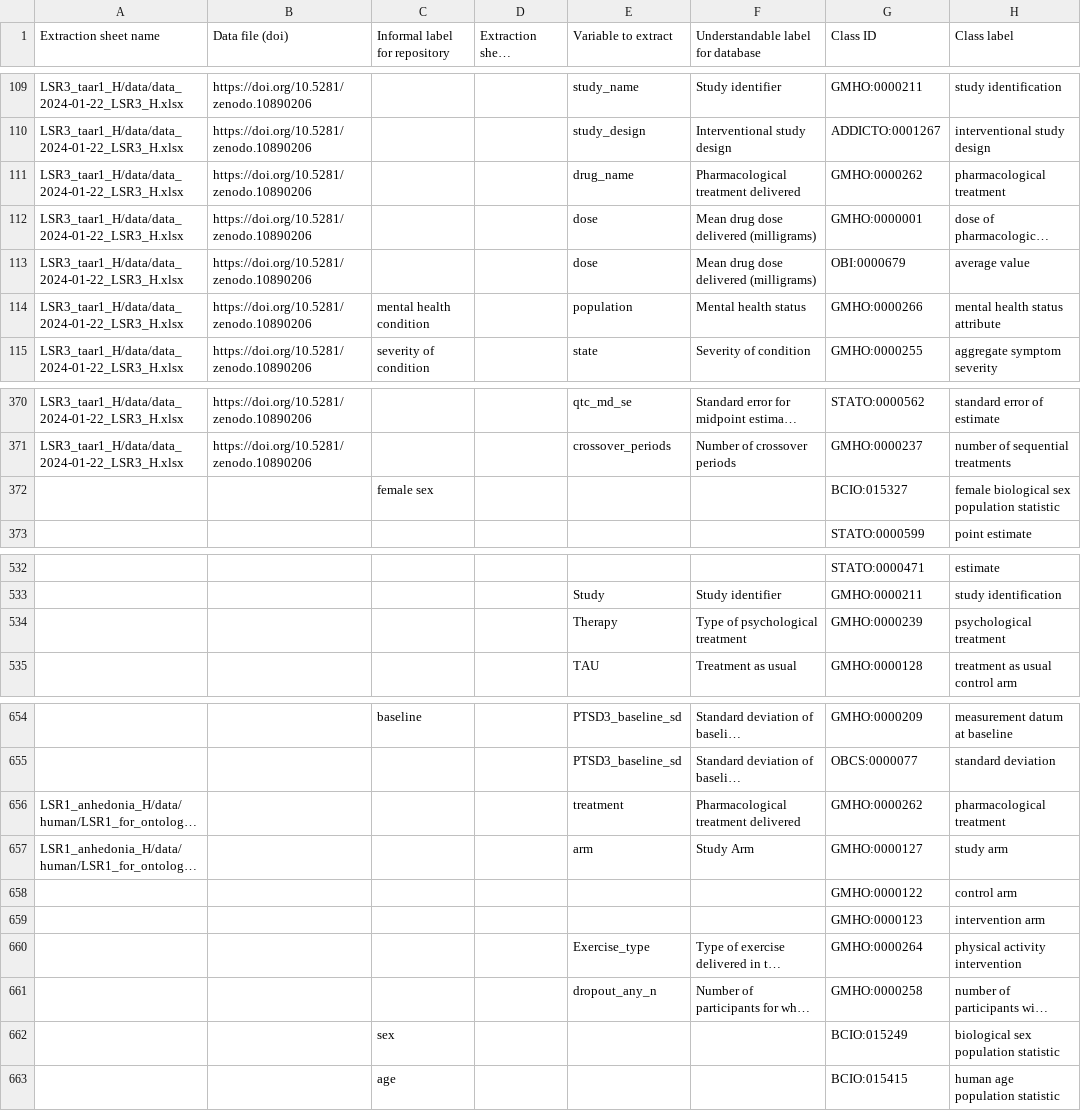
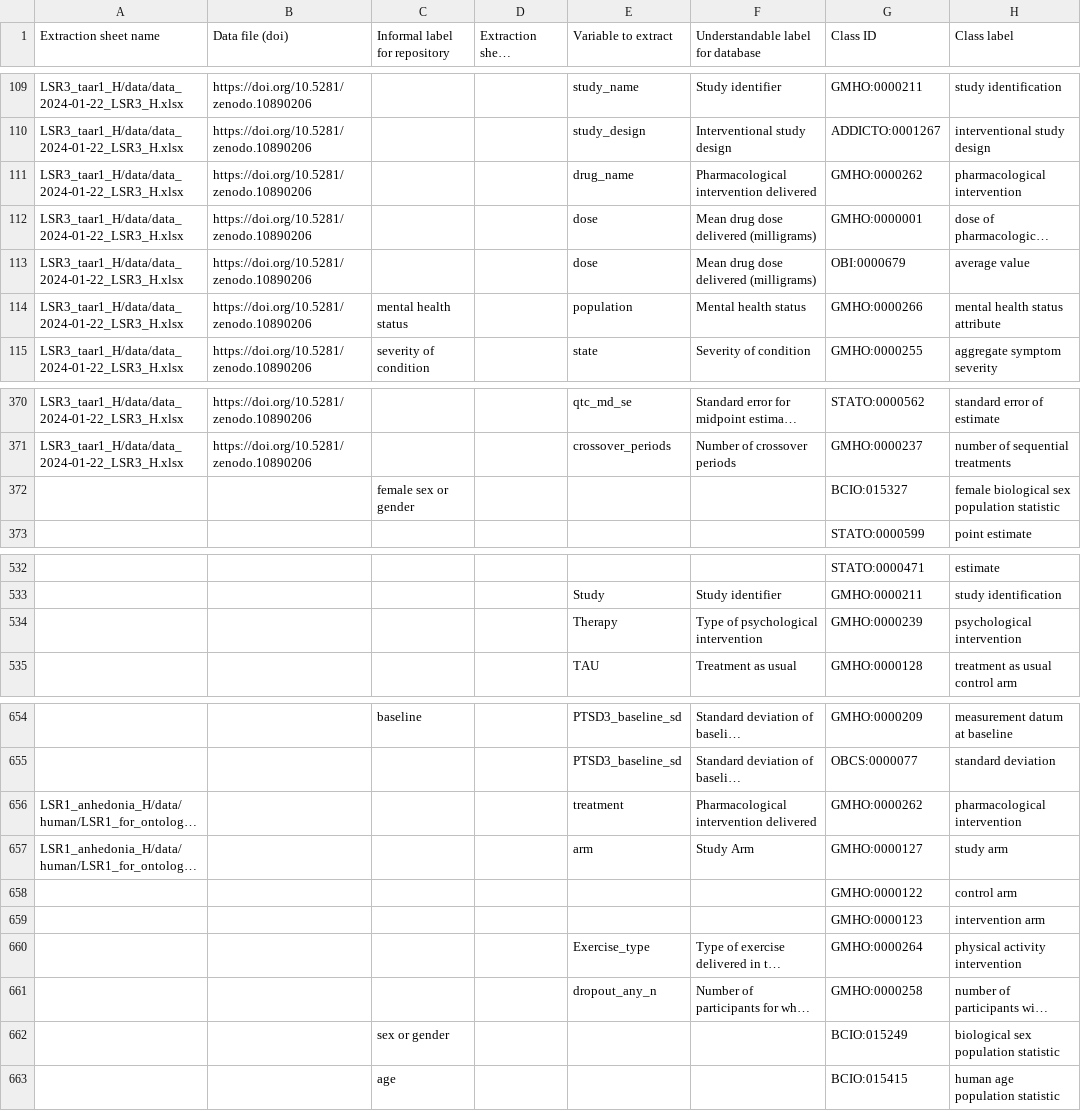
Before and after one commit to galenos-project/mental-health-ontology, a CSV file: Mapping to LSRs/Mental Health Ontology mapping to LSRs.csv, drawn as a sheet; only a part is shown, gaps mark what is left out; long unchanged cells end in …; the diff names each change by its address in the sheet, - before the commit and + after, or states it on an @@ line.

```diff
--- a/Mapping to LSRs/Mental Health Ontology mapping to LSRs.csv
+++ b/Mapping to LSRs/Mental Health Ontology mapping to LSRs.csv
-F111: Pharmacological treatment delivered
+F111: Pharmacological intervention delivered
-H111 (Class label): pharmacological treatment
+H111 (Class label): pharmacological intervention
-C114 (Informal label for repository): mental health condition
+C114 (Informal label for repository): mental health status
-C372 (Informal label for repository): female sex
+C372 (Informal label for repository): female sex or gender
-F534: Type of psychological treatment
+F534: Type of psychological intervention
-H534 (Class label): psychological treatment
+H534 (Class label): psychological intervention
-F656: Pharmacological treatment delivered
+F656: Pharmacological intervention delivered
-H656 (Class label): pharmacological treatment
+H656 (Class label): pharmacological intervention
-C662 (Informal label for repository): sex
+C662 (Informal label for repository): sex or gender
```
